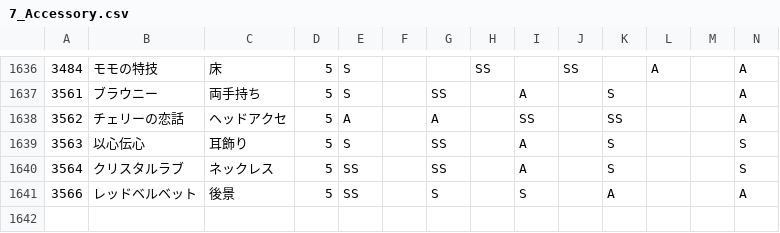
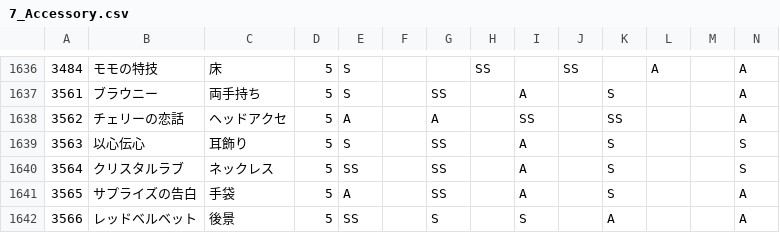
Before and after one commit to ShTair/MiracleNikkiData, a CSV file: Items/7_Accessory.csv, drawn as a sheet; only a part is shown, gaps mark what is left out; rows hold the shown columns only; the diff names each change by its address in the sheet, - before the commit and + after, or states it on an @@ line.

```diff
--- a/Items/7_Accessory.csv
+++ b/Items/7_Accessory.csv
+row 1641: 3565 | サプライズの告白 | 手袋 | 5 | A |  | SS |  | A |  | S |  |  | A
```
Also changed, not shown: Items/2_Coat.csv.
